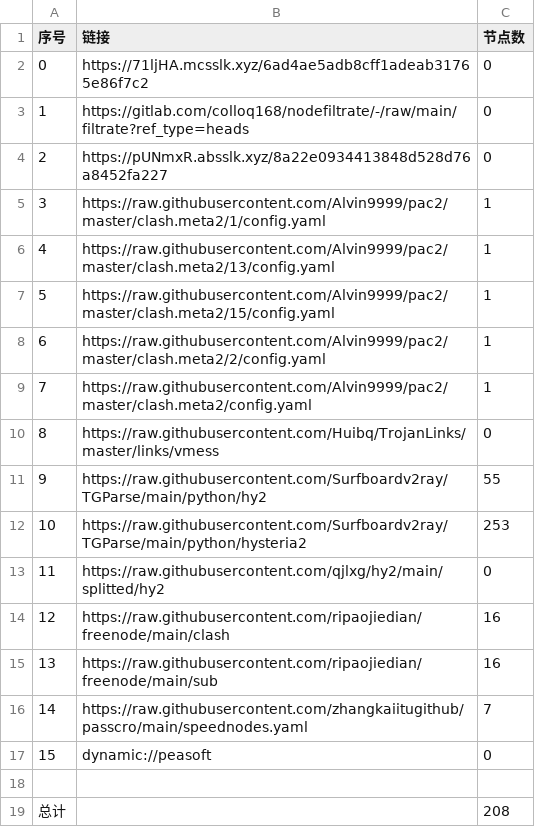
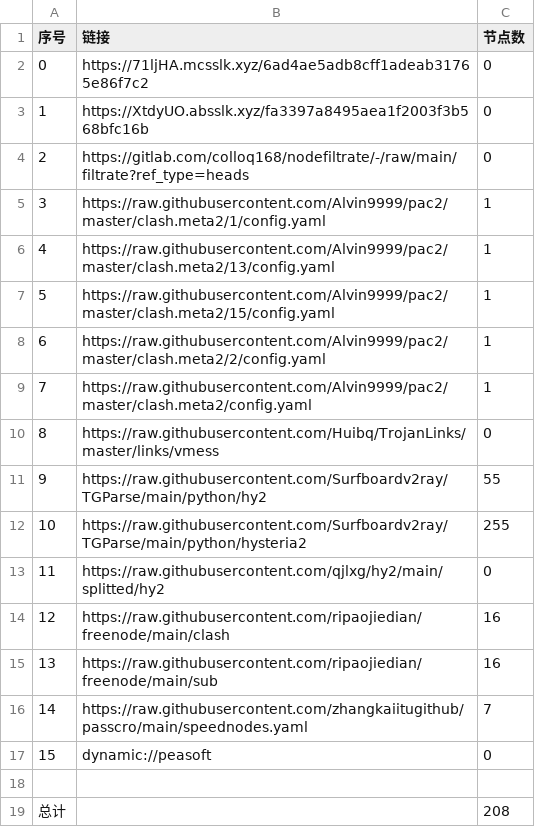
Before and after one commit to aquace/-dl, a CSV file: list_result.csv, drawn as a sheet.

```diff
--- a/list_result.csv
+++ b/list_result.csv
@@ -2,4 +2,4 @@
 0,https://71ljHA.mcsslk.xyz/6ad4ae5adb8cff1adeab31765e86f7c2,0
-1,https://gitlab.com/colloq168/nodefiltrate/-/raw/main/filtrate?ref_type=heads,0
-2,https://pUNmxR.absslk.xyz/8a22e0934413848d528d76a8452fa227,0
+1,https://XtdyUO.absslk.xyz/fa3397a8495aea1f2003f3b568bfc16b,0
+2,https://gitlab.com/colloq168/nodefiltrate/-/raw/main/filtrate?ref_type=heads,0
 3,https://raw.githubusercontent.com/Alvin9999/pac2/master/clash.meta2/1/config.yaml,1
@@ -11,3 +11,3 @@
 9,https://raw.githubusercontent.com/Surfboardv2ray/TGParse/main/python/hy2,55
-10,https://raw.githubusercontent.com/Surfboardv2ray/TGParse/main/python/hysteria2,253
+10,https://raw.githubusercontent.com/Surfboardv2ray/TGParse/main/python/hysteria2,255
 11,https://raw.githubusercontent.com/qjlxg/hy2/main/splitted/hy2,0
```
Also changed, not shown: 7 other files.
